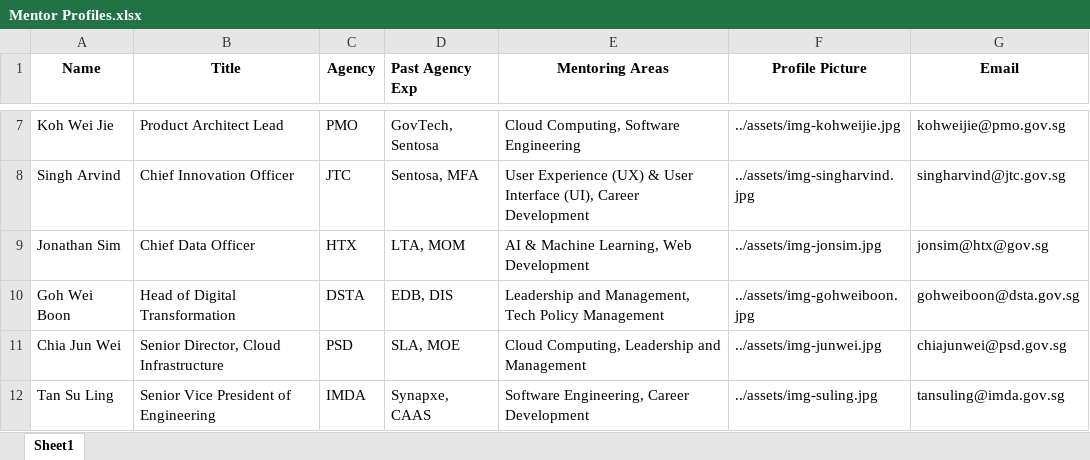
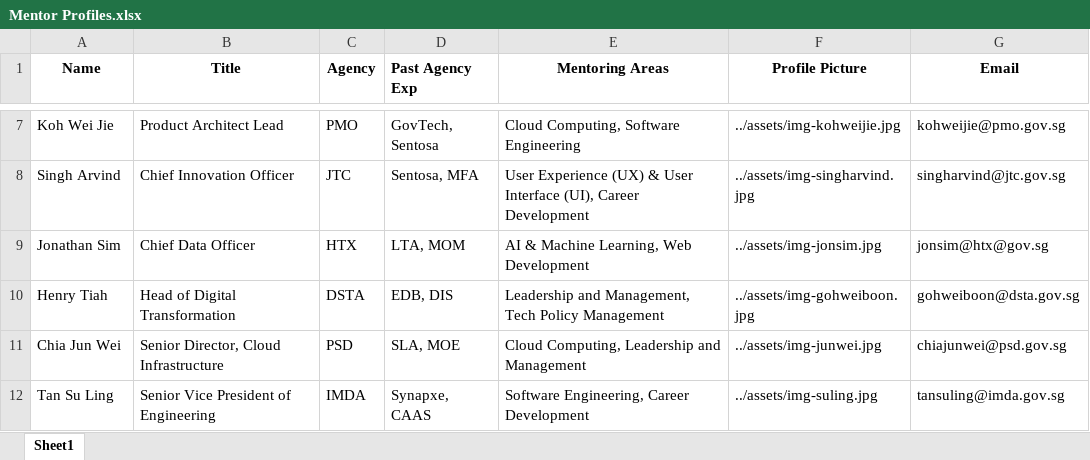
Before and after one commit to Seanteo1996/techup-handson1, an Excel workbook: assets/Mentor Profiles.xlsx, sheet Sheet1, drawn as a sheet; only a part is shown, gaps mark what is left out; values as stored, in another font and other column widths than the file's, no borders; charts and pictures not drawn; the diff names each change by its address in the sheet, - before the commit and + after, or states it on an @@ line.

Commit message:
Final v 7Nov

```diff
--- a/assets/Mentor Profiles.xlsx (sheet Sheet1)
+++ b/assets/Mentor Profiles.xlsx (sheet Sheet1)
-A10 (Name): Goh Wei Boon
+A10 (Name): Henry Tiah
```
